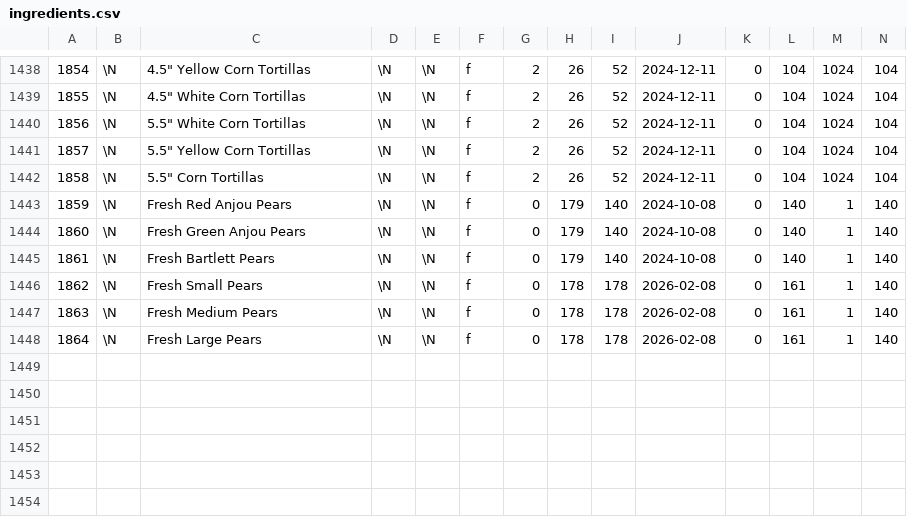
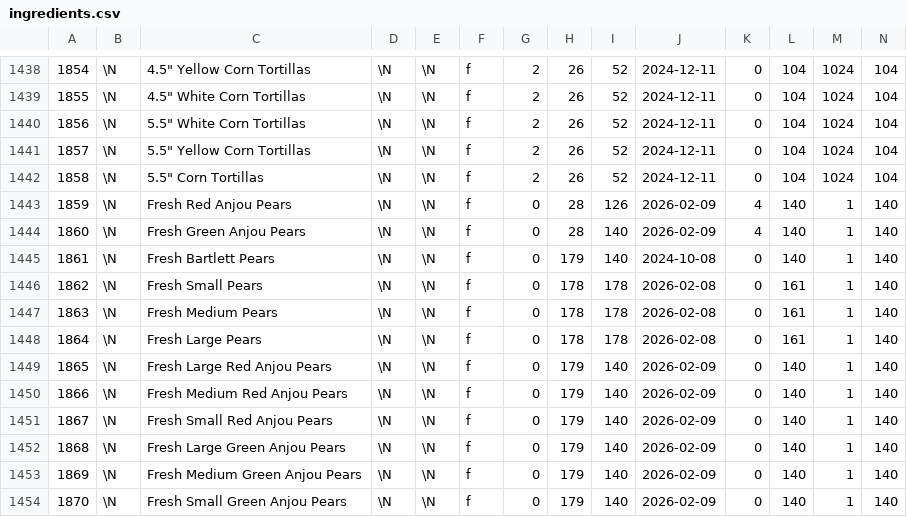
Before and after one commit to gscanlon21/a-feast-a-day, a CSV file: .backups/ingredients.csv, drawn as a sheet; only a part is shown, gaps mark what is left out; rows hold the shown columns only; the diff names each change by its address in the sheet, - before the commit and + after, or states it on an @@ line.

Commit message:
chore: update database backup

```diff
--- a/.backups/ingredients.csv
+++ b/.backups/ingredients.csv
-H1443:H1444: 179
+H1443:H1444: 28
-I1443: 140
+I1443: 126
-J1443:J1444: 2024-10-08
+J1443:J1444: 2026-02-09
-K1443:K1444: 0
+K1443:K1444: 4
+row 1449: 1865 | \N | Fresh Large Red Anjou Pears | \N | \N | f | 0 | 179 | 140 | 2026-02-09 | 0 | 140 | 1 | 140
+row 1450: 1866 | \N | Fresh Medium Red Anjou Pears | \N | \N | f | 0 | 179 | 140 | 2026-02-09 | 0 | 140 | 1 | 140
+row 1451: 1867 | \N | Fresh Small Red Anjou Pears | \N | \N | f | 0 | 179 | 140 | 2026-02-09 | 0 | 140 | 1 | 140
+row 1452: 1868 | \N | Fresh Large Green Anjou Pears | \N | \N | f | 0 | 179 | 140 | 2026-02-09 | 0 | 140 | 1 | 140
+row 1453: 1869 | \N | Fresh Medium Green Anjou Pears | \N | \N | f | 0 | 179 | 140 | 2026-02-09 | 0 | 140 | 1 | 140
+row 1454: 1870 | \N | Fresh Small Green Anjou Pears | \N | \N | f | 0 | 179 | 140 | 2026-02-09 | 0 | 140 | 1 | 140
```
Also changed, not shown: 1 other file.
